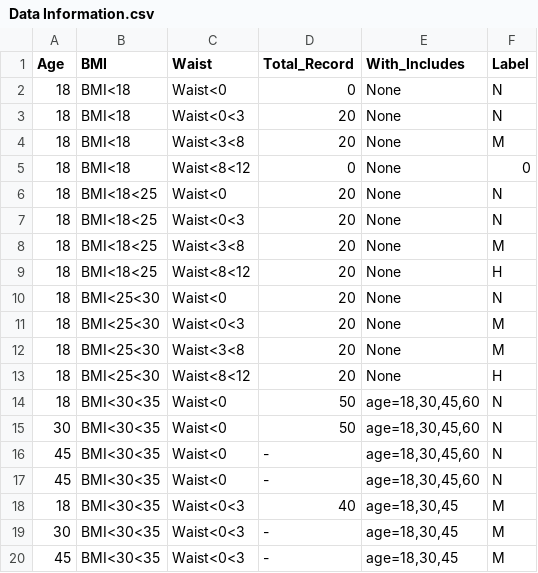
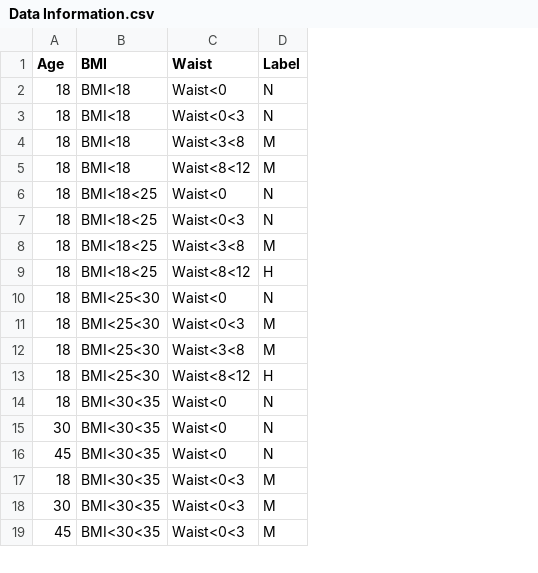
Before and after one commit to nomi181472/DAERSV2, a CSV file: Data Information.csv, drawn as a sheet; only a part is shown; removed rows and columns are numbered as before the commit, all else as after; the diff covers the shown part only; the diff names each change by its address in the sheet, - before the commit and + after, or states it on an @@ line.

```diff
--- a/Data Information.csv
+++ b/Data Information.csv
-column D (Total_Record), rows 2-15: 0 | 20 | 20 | 0 | 20 | 20 | 20 | 20 | 20 | 20 | 20 | 20 | 50 | 50; rows 17-20: - | 40 | - | -
-column E (With_Includes), rows 2-15: None | None | None | None | None | None | None | None | None | None | None | None | age=18,30,45,60 | age=18,30,45,60; rows 17-20: age=18,30,45,60 | age=18,30,45 | age=18,30,45 | age=18,30,45
-D5 (Label): 0
+D5 (Label): M
-row 16: 45 | BMI<30<35 | Waist<0 | - | age=18,30,45,60 | N
```
Also changed, not shown: 9 removed rows and 6 edited cells elsewhere in this file, 9 other files.
